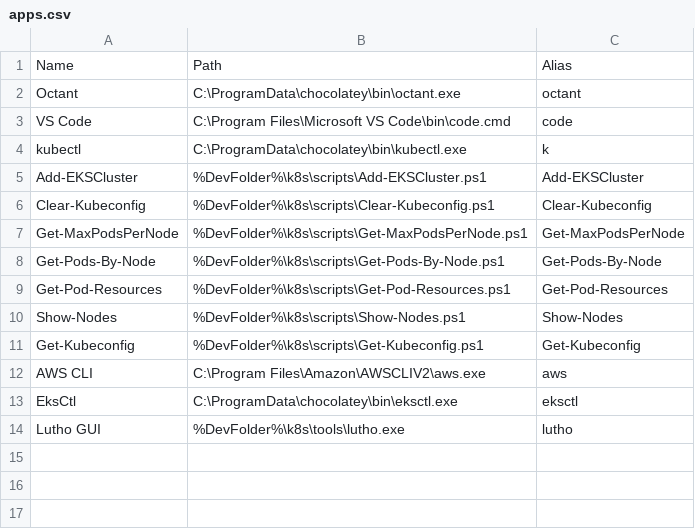
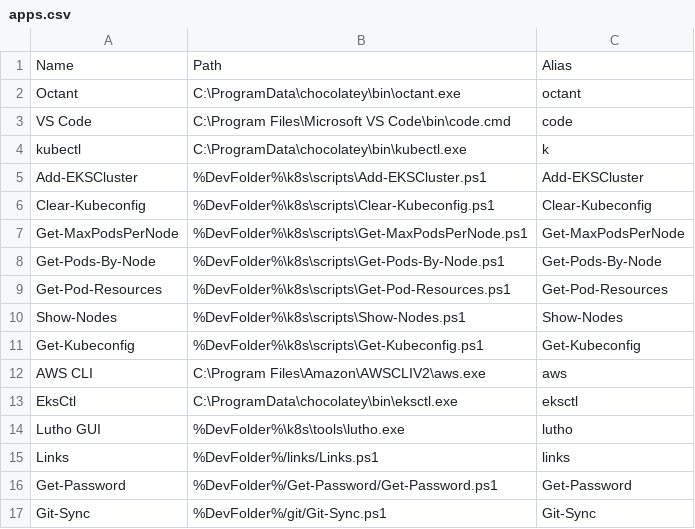
Before and after one commit to david-chase/menu, a CSV file: apps.csv, drawn as a sheet.

Commit message:
2025.02.08;12:43;Automated sync

```diff
--- a/apps.csv
+++ b/apps.csv
@@ -14 +14,4 @@ EksCtl, C:\ProgramData\chocolatey\bin\eksctl.exe, eksctl
 Lutho GUI, %DevFolder%\k8s\tools\lutho.exe, lutho
+Links, %DevFolder%/links/Links.ps1, links
+Get-Password, %DevFolder%/Get-Password/Get-Password.ps1, Get-Password
+Git-Sync, %DevFolder%/git/Git-Sync.ps1, Git-Sync
```
Also changed, not shown: 1 other file.
